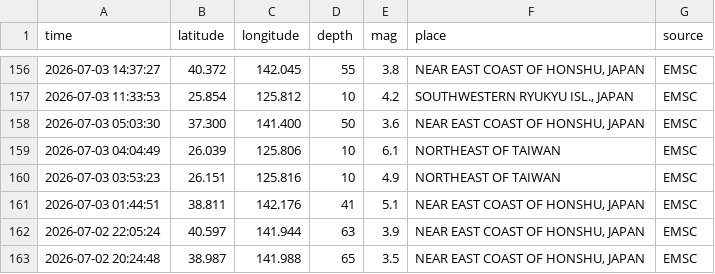
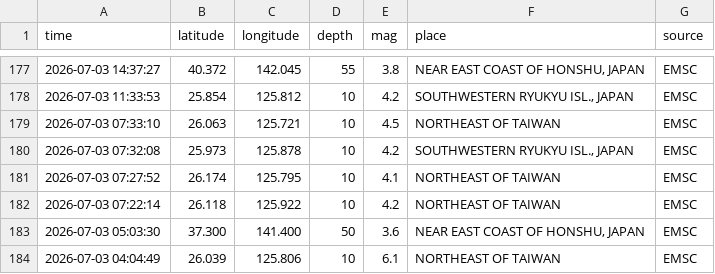
Before and after one commit to QB12-Group1/japans-earthquake-catalog, a CSV file: data/raw/emsc.csv, drawn as a sheet; only a part is shown, gaps mark what is left out; the shorter side is filled out with more unchanged rows; the diff covers the shown part only.

```diff
--- a/data/raw/emsc.csv
+++ b/data/raw/emsc.csv
@@ -157,2 +178,6 @@ time,latitude,longitude,depth,mag,place,source
 2026-07-03 11:33:53,25.854,125.812,10,4.2,"SOUTHWESTERN RYUKYU ISL., JAPAN",EMSC
+2026-07-03 07:33:10,26.063,125.721,10,4.5,NORTHEAST OF TAIWAN,EMSC
+2026-07-03 07:32:08,25.973,125.878,10,4.2,"SOUTHWESTERN RYUKYU ISL., JAPAN",EMSC
+2026-07-03 07:27:52,26.174,125.795,10,4.1,NORTHEAST OF TAIWAN,EMSC
+2026-07-03 07:22:14,26.118,125.922,10,4.2,NORTHEAST OF TAIWAN,EMSC
 2026-07-03 05:03:30,37.300,141.400,50,3.6,"NEAR EAST COAST OF HONSHU, JAPAN",EMSC
```
Also changed, not shown: 21 added rows and 4 edited cells elsewhere in this file, data/processed/geofon.csv, data/processed/usgs.csv, 4 other files.
